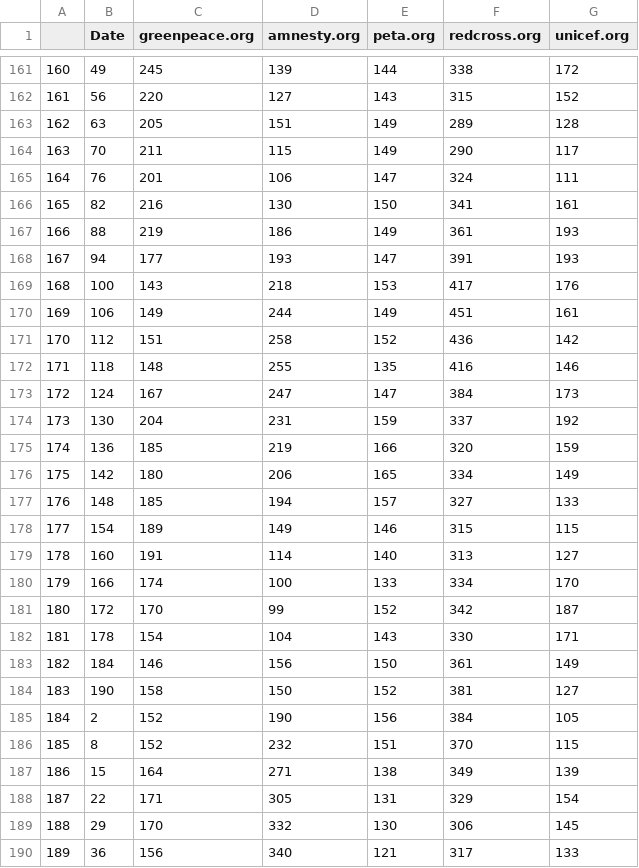
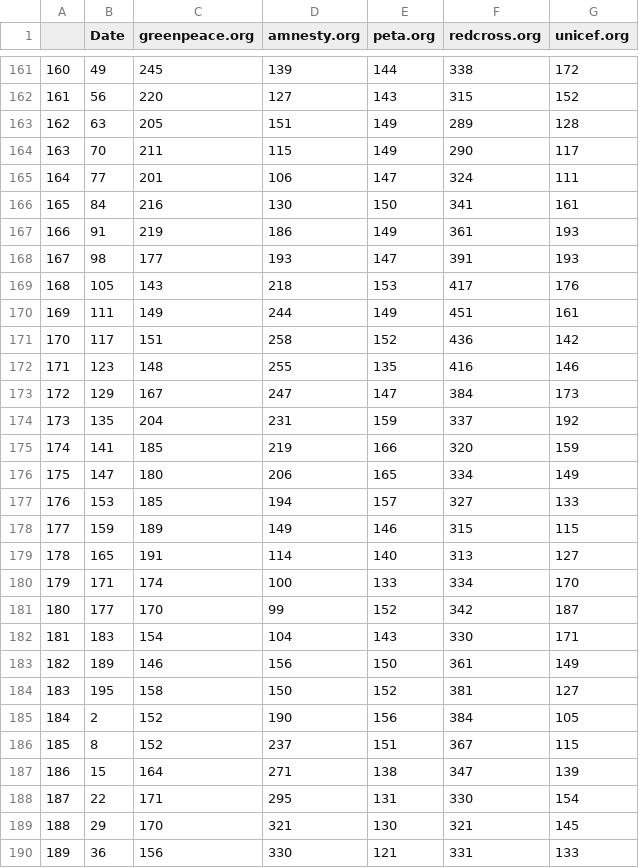
Before and after one commit to mhnierhoff/TOSA, a CSV file: data/data.csv, drawn as a sheet; only a part is shown, gaps mark what is left out; the diff covers the shown part only.

Commit message:
data refresh, CSS changes

```diff
--- a/data/data.csv
+++ b/data/data.csv
@@ -164,27 +164,27 @@
 "163",70,211,115,149,290,117
-"164",76,201,106,147,324,111
-"165",82,216,130,150,341,161
-"166",88,219,186,149,361,193
-"167",94,177,193,147,391,193
-"168",100,143,218,153,417,176
-"169",106,149,244,149,451,161
-"170",112,151,258,152,436,142
-"171",118,148,255,135,416,146
-"172",124,167,247,147,384,173
-"173",130,204,231,159,337,192
-"174",136,185,219,166,320,159
-"175",142,180,206,165,334,149
-"176",148,185,194,157,327,133
-"177",154,189,149,146,315,115
-"178",160,191,114,140,313,127
-"179",166,174,100,133,334,170
-"180",172,170,99,152,342,187
-"181",178,154,104,143,330,171
-"182",184,146,156,150,361,149
-"183",190,158,150,152,381,127
+"164",77,201,106,147,324,111
+"165",84,216,130,150,341,161
+"166",91,219,186,149,361,193
+"167",98,177,193,147,391,193
+"168",105,143,218,153,417,176
+"169",111,149,244,149,451,161
+"170",117,151,258,152,436,142
+"171",123,148,255,135,416,146
+"172",129,167,247,147,384,173
+"173",135,204,231,159,337,192
+"174",141,185,219,166,320,159
+"175",147,180,206,165,334,149
+"176",153,185,194,157,327,133
+"177",159,189,149,146,315,115
+"178",165,191,114,140,313,127
+"179",171,174,100,133,334,170
+"180",177,170,99,152,342,187
+"181",183,154,104,143,330,171
+"182",189,146,156,150,361,149
+"183",195,158,150,152,381,127
 "184",2,152,190,156,384,105
-"185",8,152,232,151,370,115
-"186",15,164,271,138,349,139
-"187",22,171,305,131,329,154
-"188",29,170,332,130,306,145
-"189",36,156,340,121,317,133
+"185",8,152,237,151,367,115
+"186",15,164,271,138,347,139
+"187",22,171,295,131,330,154
+"188",29,170,321,130,321,145
+"189",36,156,330,121,331,133
```
Also changed, not shown: 5 added rows and 121 edited cells elsewhere in this file, data/tos.csv, 5 other files.
